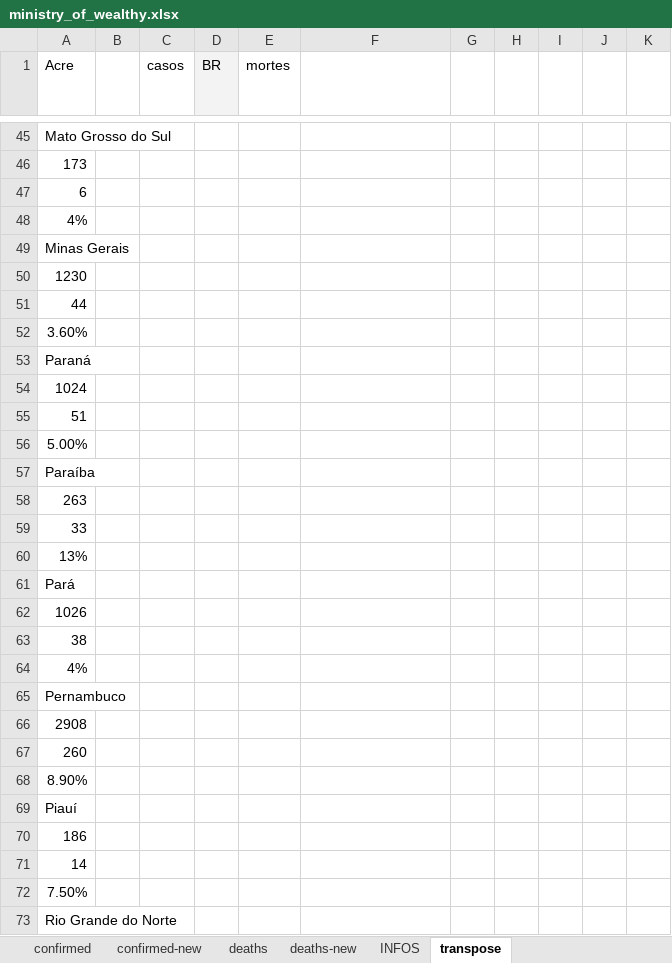
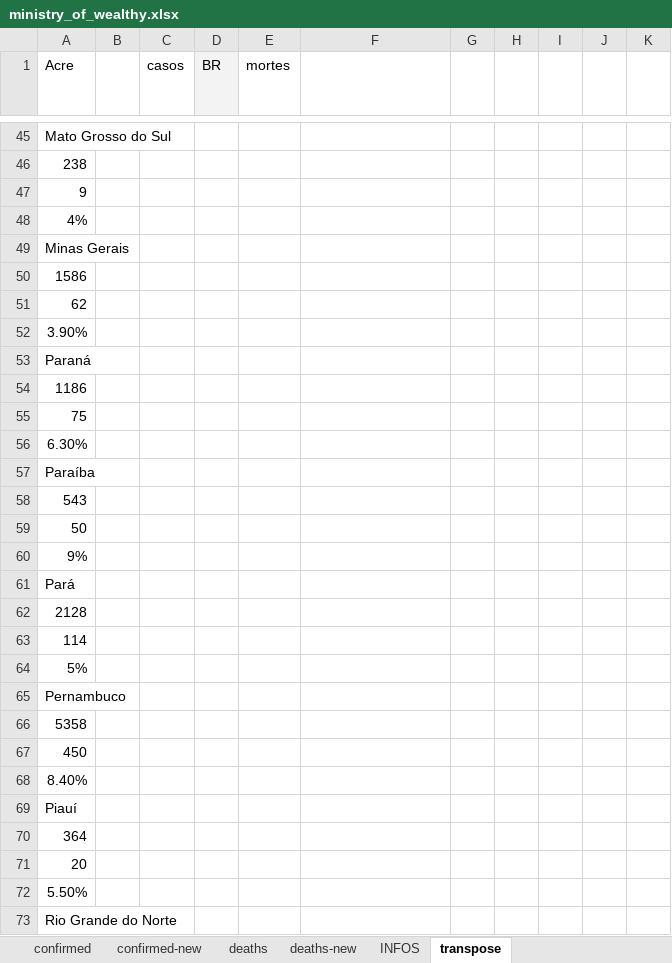
Before and after one commit to andre-salvati/covid-19, an Excel workbook: data/ministry_of_wealthy.xlsx, sheet transpose, drawn as a sheet; only a part is shown, gaps mark what is left out; values as stored, in another font and other column widths than the file's, no borders; charts and pictures and conditional formats not drawn; the diff covers the shown part only; the diff names each change by its address in the sheet, - before the commit and + after, or states it on an @@ line.

```diff
--- a/data/ministry_of_wealthy.xlsx (sheet transpose)
+++ b/data/ministry_of_wealthy.xlsx (sheet transpose)
-A46 (Acre): 173
+A46 (Acre): 238
-A47 (Acre): 6
+A47 (Acre): 9
-A50 (Acre): 1230
+A50 (Acre): 1586
-A51 (Acre): 44
+A51 (Acre): 62
-A52 (Acre): 3.60%
+A52 (Acre): 3.90%
-A54 (Acre): 1024
+A54 (Acre): 1186
-A55 (Acre): 51
+A55 (Acre): 75
-A56 (Acre): 5.00%
+A56 (Acre): 6.30%
-A58 (Acre): 263
+A58 (Acre): 543
-A59 (Acre): 33
+A59 (Acre): 50
-A60 (Acre): 13%
+A60 (Acre): 9%
-A62 (Acre): 1026
+A62 (Acre): 2128
-A63 (Acre): 38
+A63 (Acre): 114
@@ row 64 moved to row 44: 4% @@
+row 64: 5%
-A66 (Acre): 2908
+A66 (Acre): 5358
-A67 (Acre): 260
+A67 (Acre): 450
-A68 (Acre): 8.90%
+A68 (Acre): 8.40%
-A70 (Acre): 186
+A70 (Acre): 364
-A71 (Acre): 14
+A71 (Acre): 20
-A72 (Acre): 7.50%
+A72 (Acre): 5.50%
```
Also changed, not shown: 20 added rows, 21 removed rows, 2 moved rows and 52 edited cells elsewhere in this sheet, sheet deaths, sheet confirmed, sheet deaths-new, sheet confirmed-new, charts or pictures, 1 other file.
